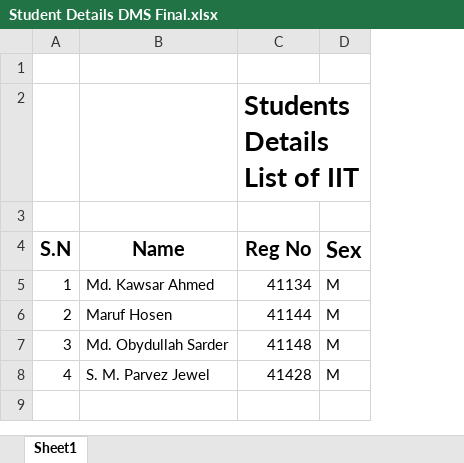
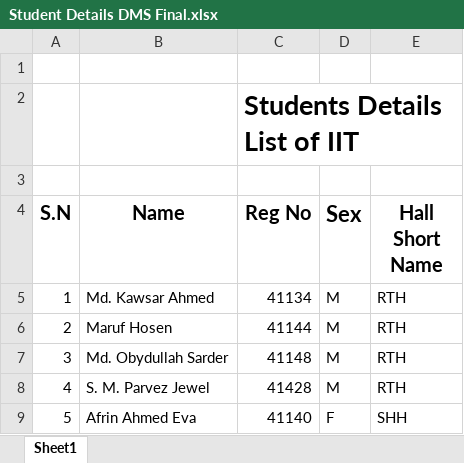
Before and after one commit to shishir75/Dormitory-Management-System, an Excel workbook: Student Details DMS Final.xlsx, sheet Sheet1, drawn as a sheet; values as stored, in another font and other column widths than the file's, no borders; the diff names each change by its address in the sheet, - before the commit and + after, or states it on an @@ line.

Commit message:
Student with Hall Info Add

```diff
--- a/Student Details DMS Final.xlsx (sheet Sheet1)
+++ b/Student Details DMS Final.xlsx (sheet Sheet1)
+column E (Hall Short Name), rows 5-8: all RTH
+row 9: 5 | Afrin Ahmed Eva | 41140 | F | SHH
```
